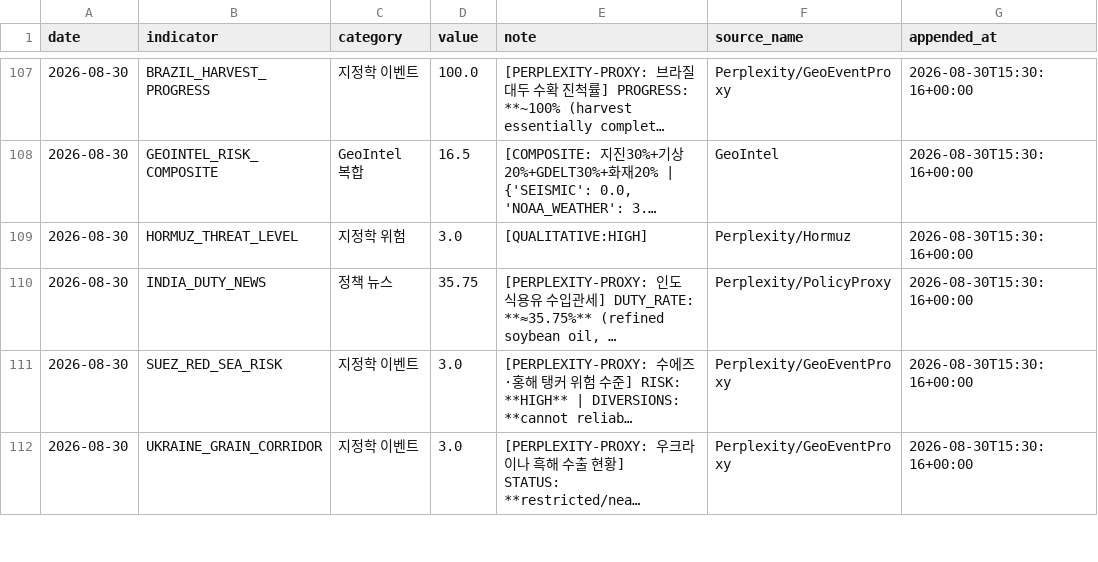
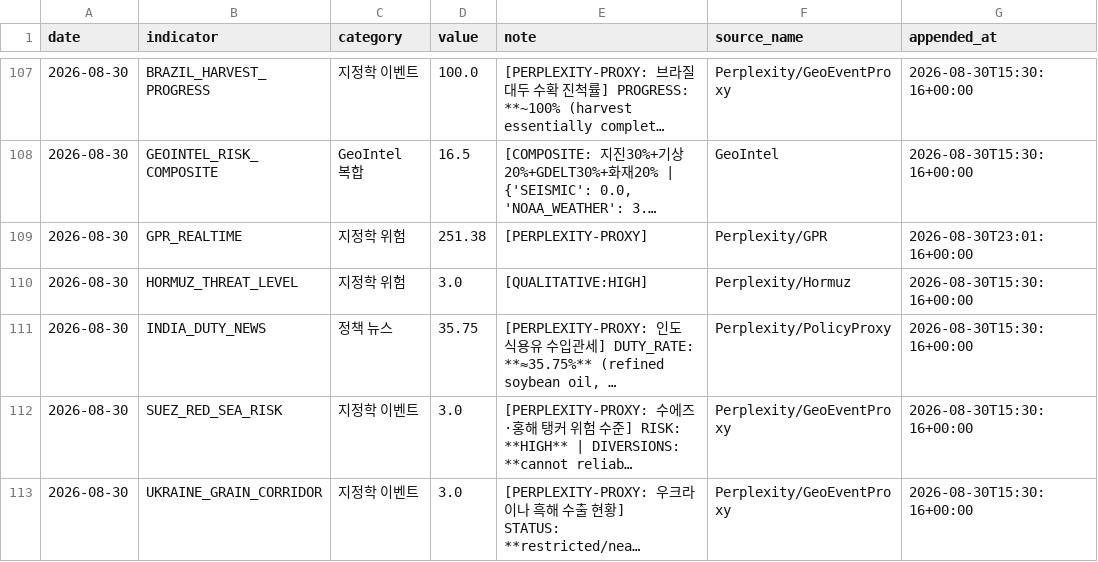
Before and after one commit to Jozosco/Nexus, a CSV file: data/processed/unstructured_daily_signals.csv, drawn as a sheet; only a part is shown, gaps mark what is left out; long unchanged cells end in …; the diff names each change by its address in the sheet, - before the commit and + after, or states it on an @@ line.

```diff
--- a/data/processed/unstructured_daily_signals.csv
+++ b/data/processed/unstructured_daily_signals.csv
+row 109: 2026-08-30 | GPR_REALTIME | 지정학 위험 | 251.38 | [PERPLEXITY-PROXY] | Perplexity/GPR | 2026-08-30T23:01:16+00:00
```
